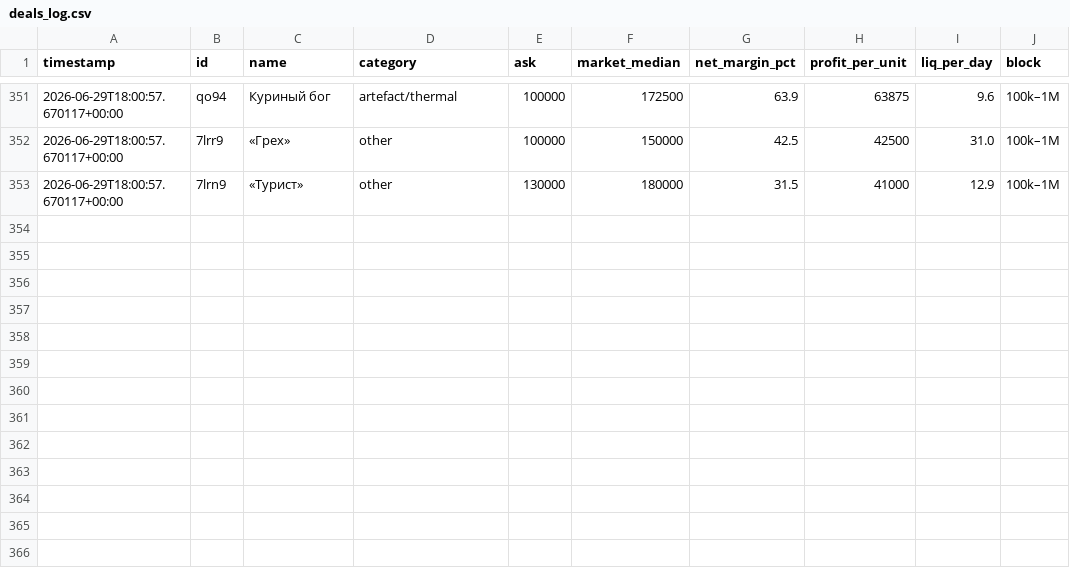
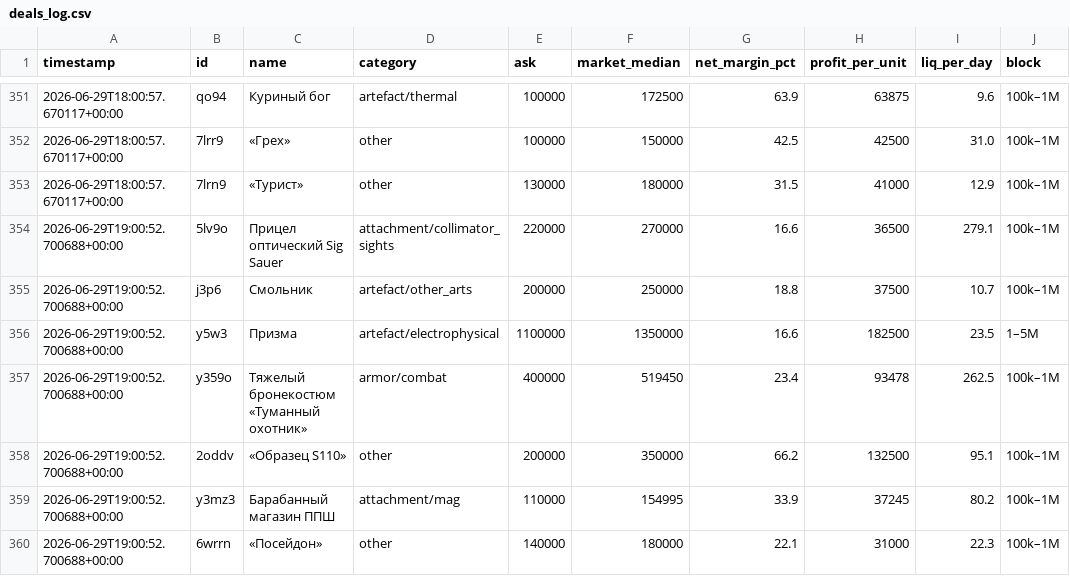
Before and after one commit to gromkyi/sz-deal-bot, a CSV file: deals_log.csv, drawn as a sheet; only a part is shown, gaps mark what is left out.

```diff
--- a/deals_log.csv
+++ b/deals_log.csv
@@ -353 +353,8 @@
 2026-06-29T18:00:57.670117+00:00,7lrn9,«Турист»,other,130000,180000,31.5,41000,12.9,100k–1M
+2026-06-29T19:00:52.700688+00:00,5lv9o,Прицел оптический Sig Sauer,attachment/collimator_sights,220000,270000,16.6,36500,279.1,100k–1M
+2026-06-29T19:00:52.700688+00:00,j3p6,Смольник,artefact/other_arts,200000,250000,18.8,37500,10.7,100k–1M
+2026-06-29T19:00:52.700688+00:00,y5w3,Призма,artefact/electrophysical,1100000,1350000,16.6,182500,23.5,1–5M
+2026-06-29T19:00:52.700688+00:00,y359o,Тяжелый бронекостюм «Туманный охотник»,armor/combat,400000,519450,23.4,93478,262.5,100k–1M
+2026-06-29T19:00:52.700688+00:00,2oddv,«Образец S110»,other,200000,350000,66.2,132500,95.1,100k–1M
+2026-06-29T19:00:52.700688+00:00,y3mz3,Барабанный магазин ППШ,attachment/mag,110000,154995,33.9,37245,80.2,100k–1M
+2026-06-29T19:00:52.700688+00:00,6wrrn,«Посейдон»,other,140000,180000,22.1,31000,22.3,100k–1M
```
Also changed, not shown: 1 other file.
